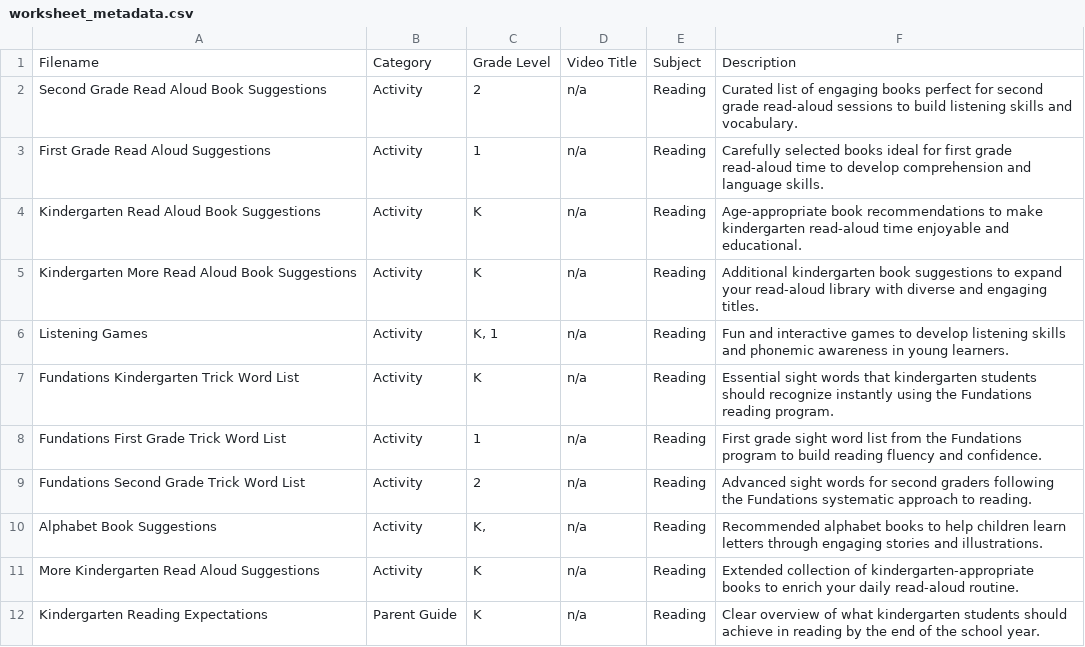
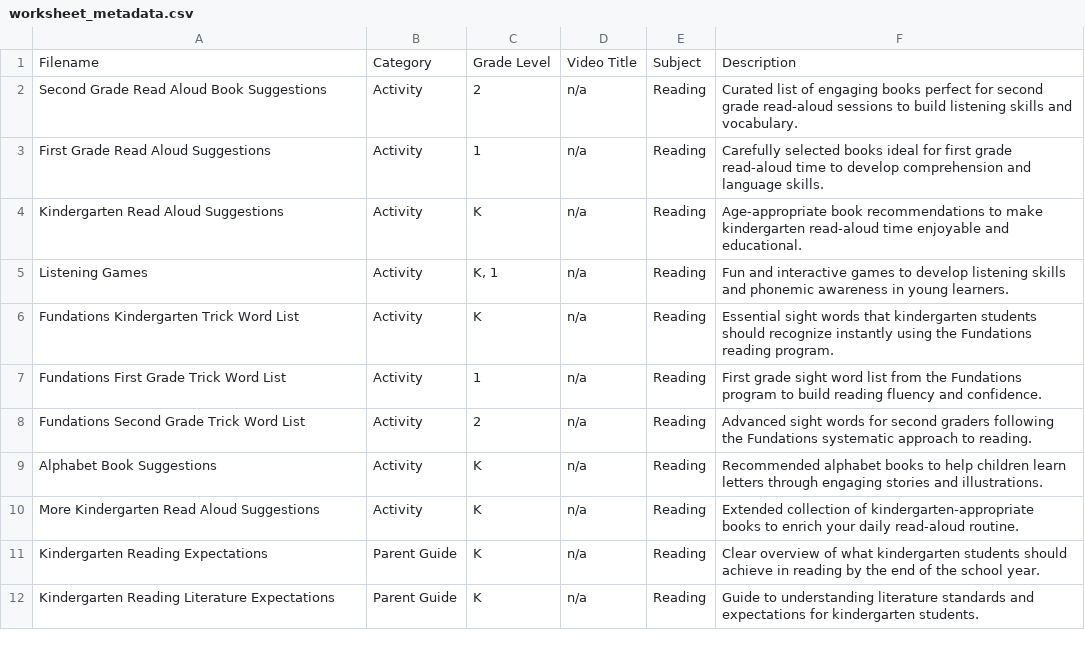
Before and after one commit to benstone1/slamhomelearning-website, a CSV file: public/worksheets/worksheet_metadata.csv, drawn as a sheet; only a part is shown; the shorter side is filled out with more unchanged rows.

```diff
--- a/public/worksheets/worksheet_metadata.csv
+++ b/public/worksheets/worksheet_metadata.csv
@@ -3,4 +3,3 @@ Second Grade Read Aloud Book Suggestions,Activity,2,n/a,Reading,Curated list of
 First Grade Read Aloud Suggestions,Activity,1,n/a,Reading,Carefully selected books ideal for first grade read-aloud time to develop comprehension and language skills.
-Kindergarten Read Aloud Book Suggestions,Activity,K,n/a,Reading,Age-appropriate book recommendations to make kindergarten read-aloud time enjoyable and educational.
-Kindergarten More Read Aloud Book Suggestions,Activity,K,n/a,Reading,Additional kindergarten book suggestions to expand your read-aloud library with diverse and engaging titles.
+Kindergarten Read Aloud Suggestions,Activity,K,n/a,Reading,Age-appropriate book recommendations to make kindergarten read-aloud time enjoyable and educational.
 Listening Games,Activity,"K, 1",n/a,Reading,Fun and interactive games to develop listening skills and phonemic awareness in young learners.
@@ -9,3 +8,3 @@ Fundations First Grade Trick Word List,Activity,1,n/a,Reading,First grade sight
 Fundations Second Grade Trick Word List,Activity,2,n/a,Reading,Advanced sight words for second graders following the Fundations systematic approach to reading.
-Alphabet Book Suggestions,Activity,"K,",n/a,Reading,Recommended alphabet books to help children learn letters through engaging stories and illustrations.
+Alphabet Book Suggestions,Activity,K,n/a,Reading,Recommended alphabet books to help children learn letters through engaging stories and illustrations.
 More Kindergarten Read Aloud Suggestions,Activity,K,n/a,Reading,Extended collection of kindergarten-appropriate books to enrich your daily read-aloud routine.
```
Also changed, not shown: 1 other file.
